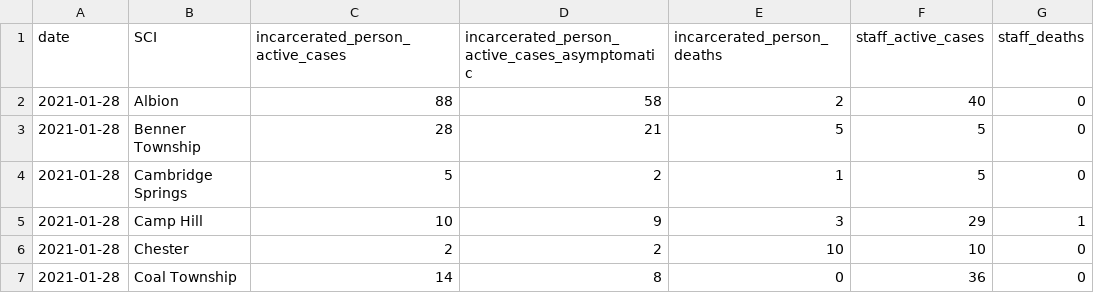
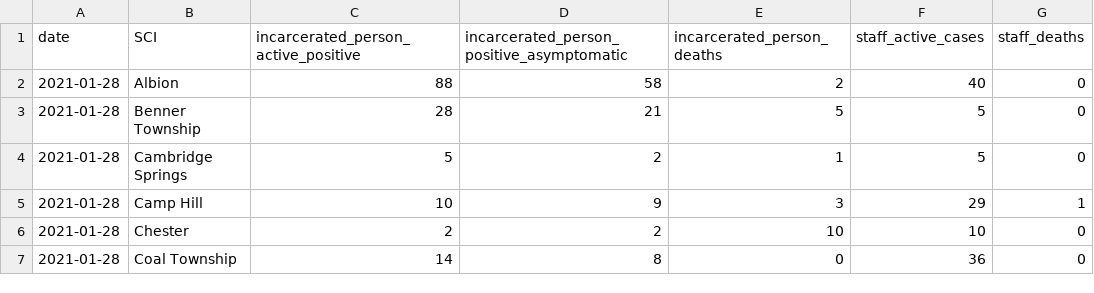
Before and after one commit to jmparelman/PA-SCI_COVID19, a CSV file: data/latest_data/PA_DOC_Daily_Counts.csv, drawn as a sheet; only a part is shown.

Commit message:
change headings

```diff
--- a/data/latest_data/PA_DOC_Daily_Counts.csv
+++ b/data/latest_data/PA_DOC_Daily_Counts.csv
@@ -1,2 +1,2 @@
-date,SCI,incarcerated_person_active_cases,incarcerated_person_active_cases_asymptomatic,incarcerated_person_deaths,staff_active_cases,staff_deaths
+date,SCI,incarcerated_person_active_positive,incarcerated_person_positive_asymptomatic,incarcerated_person_deaths,staff_active_cases,staff_deaths
 2021-01-28,Albion,88,58,2,40,0
```
